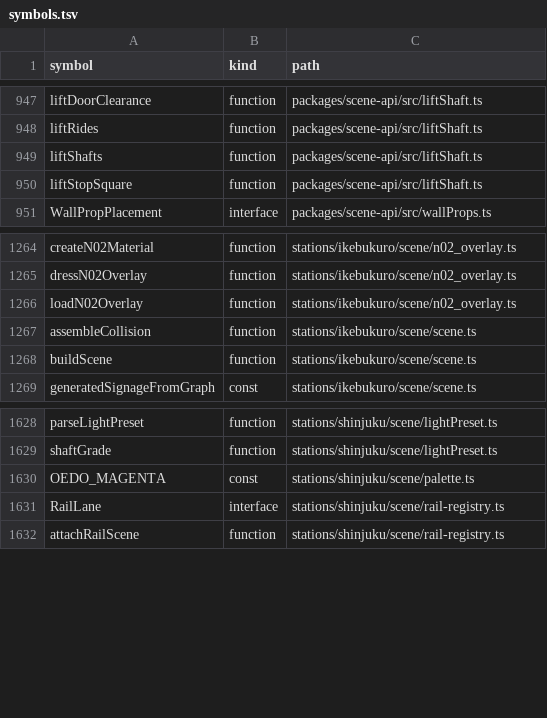
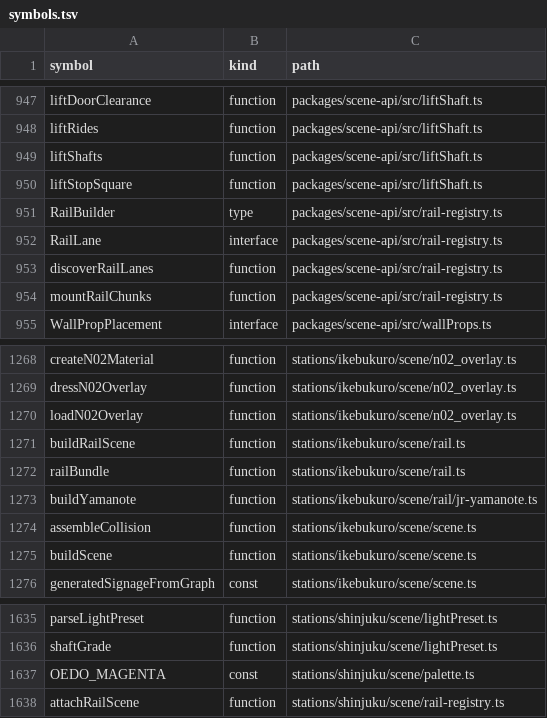
Before and after one commit to nurockplayer/gteki, a TSV file: docs/map/symbols.tsv, drawn as a sheet; only a part is shown, gaps mark what is left out.

Commit message:
Add the Ikebukuro rail preview scaffold and Yamanote sample (#1602)
* Add Ikebukuro next-preview rail lanes and Yamanote sample (2026-11-26 JST)

* Index the Ikebukuro rail preview hooks (2026-11-26 JST)

* Open the representative JR gate passages on approach (2026-11-26 JST)

* Validate rail lane declarations through station publication rules (2026-11-26 JST)

* Document the standalone Ikebukuro rail preview (2026-11-26 JST)

* Keep lazy rail types out of Shinjuku layout sources (2026-11-26 JST)

* Regenerate the symbol map after resolving merge conflicts (2026-11-26 JST)

```diff
--- a/docs/map/symbols.tsv
+++ b/docs/map/symbols.tsv
@@ -950,2 +950,6 @@ liftShafts	function	packages/scene-api/src/liftShaft.ts
 liftStopSquare	function	packages/scene-api/src/liftShaft.ts
+RailBuilder	type	packages/scene-api/src/rail-registry.ts
+RailLane	interface	packages/scene-api/src/rail-registry.ts
+discoverRailLanes	function	packages/scene-api/src/rail-registry.ts
+mountRailChunks	function	packages/scene-api/src/rail-registry.ts
 WallPropPlacement	interface	packages/scene-api/src/wallProps.ts
@@ -1266,2 +1270,5 @@ dressN02Overlay	function	stations/ikebukuro/scene/n02_overlay.ts
 loadN02Overlay	function	stations/ikebukuro/scene/n02_overlay.ts
+buildRailScene	function	stations/ikebukuro/scene/rail.ts
+railBundle	function	stations/ikebukuro/scene/rail.ts
+buildYamanote	function	stations/ikebukuro/scene/rail/jr-yamanote.ts
 assembleCollision	function	stations/ikebukuro/scene/scene.ts
@@ -1630,3 +1637,2 @@ shaftGrade	function	stations/shinjuku/scene/lightPreset.ts
 OEDO_MAGENTA	const	stations/shinjuku/scene/palette.ts
-RailLane	interface	stations/shinjuku/scene/rail-registry.ts
 attachRailScene	function	stations/shinjuku/scene/rail-registry.ts
```
Also changed, not shown: 12 other files.
